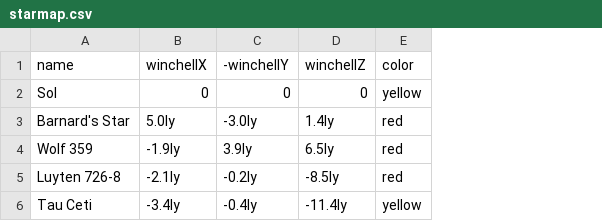
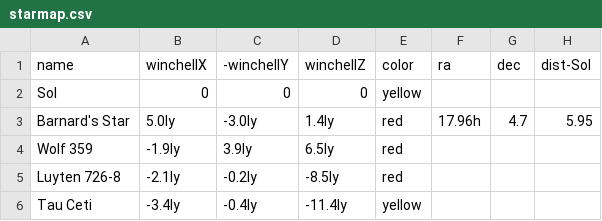
Before and after one commit to Zireael07/Space-Frontier, a CSV file: hud/starmap.csv, drawn as a sheet; the diff names each change by its address in the sheet, - before the commit and + after, or states it on an @@ line.

Commit message:
new: test function that converts from right angle and declension to Winchell Chung's galactic xyz

```diff
--- a/hud/starmap.csv
+++ b/hud/starmap.csv
+column F (ra), row 3: 17.96h
+column G (dec), row 3: 4.7
+column H (dist-Sol), row 3: 5.95
```
Also changed, not shown: 1 other file.
